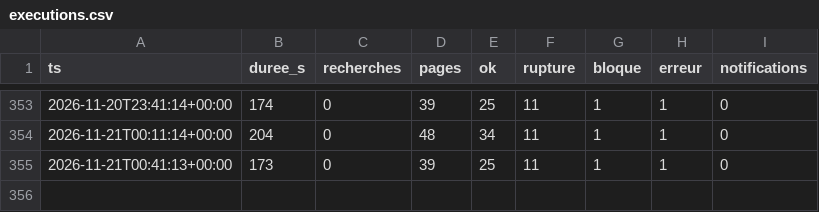
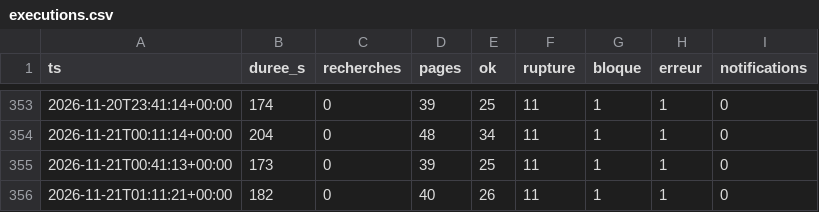
Before and after one commit to vegafuze/pc-price-hunter, a CSV file: data/executions.csv, drawn as a sheet; only a part is shown, gaps mark what is left out; the diff names each change by its address in the sheet, - before the commit and + after, or states it on an @@ line.

```diff
--- a/data/executions.csv
+++ b/data/executions.csv
+row 356: 2026-11-21T01:11:21+00:00 | 182 | 0 | 40 | 26 | 11 | 1 | 1 | 0
```
Also changed, not shown: 4 other files.
